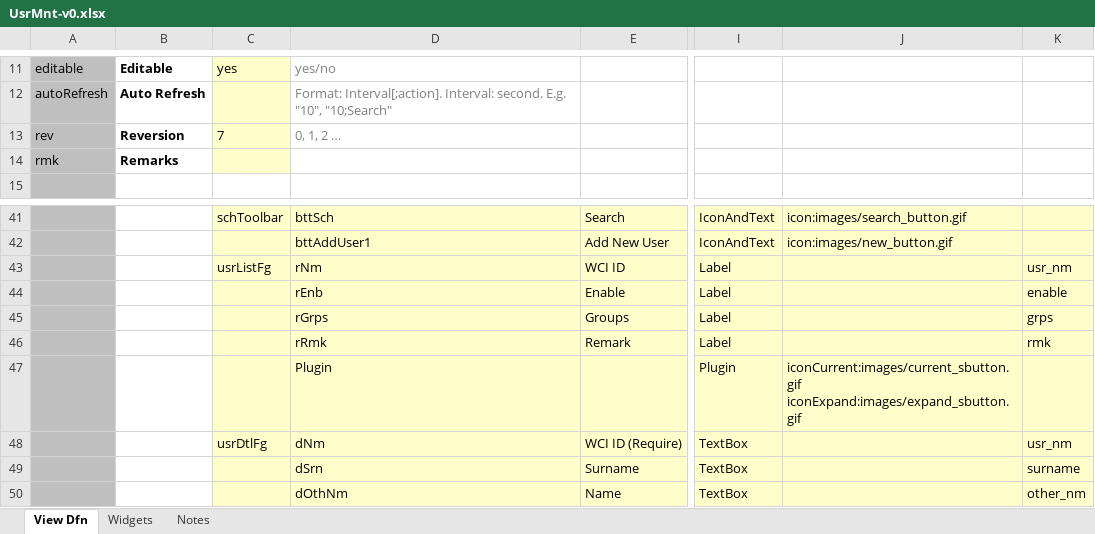
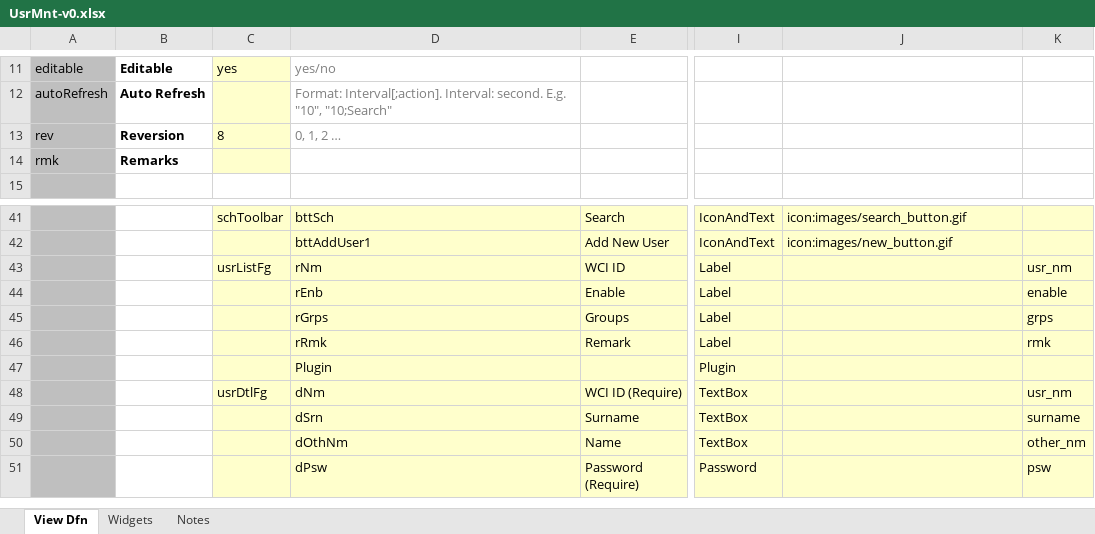
Before and after one commit to ikyofw/ikyo, an Excel workbook: django_backend/var/sys/views/core/UsrMnt-v0.xlsx, sheet View Dfn, drawn as a sheet; only a part is shown, gaps mark what is left out; the shorter side is filled out with more unchanged rows; values as stored, in another font and other column widths than the file's, no borders; ↵ is a line break in a cell; the diff names each change by its address in the sheet, - before the commit and + after, or states it on an @@ line.

```diff
--- a/django_backend/var/sys/views/core/UsrMnt-v0.xlsx (sheet View Dfn)
+++ b/django_backend/var/sys/views/core/UsrMnt-v0.xlsx (sheet View Dfn)
-C13: 7
+C13: 8
-J47: iconCurrent:images/current_sbutton.gif ↵ iconExpand:images/expand_sbutton.gif
+J47: (empty)
```
Also changed, not shown: apps/demo/djn/var/sys/views/demo/UploadAndDownloadDemo-v0.xlsx, django_backend/var/sys/views/core/UsrGrpMnt-v0.xlsx, 18 other files.
